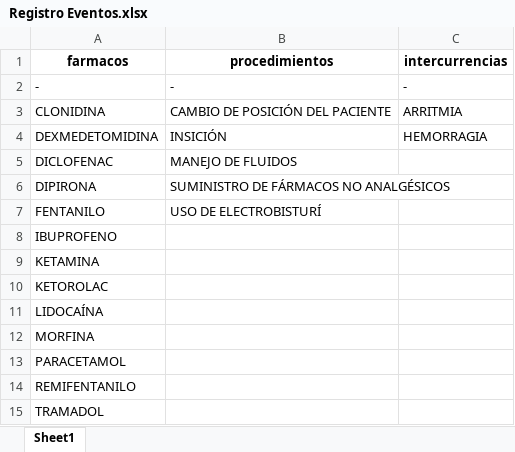
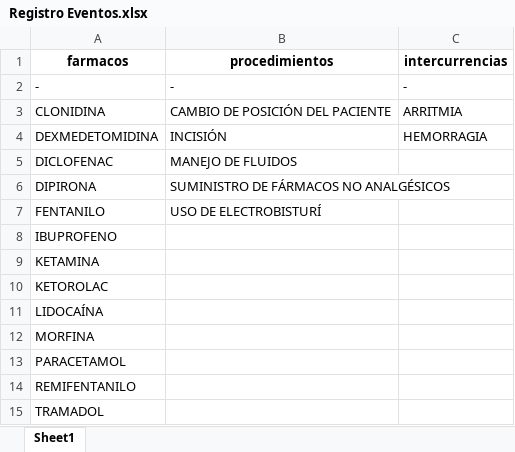
Before and after one commit to lucilacapurro/MoAna, an Excel workbook: Codigos/Windows/Registro Eventos.xlsx, sheet Sheet1, drawn as a sheet; values as stored, in another font and other column widths than the file's, no borders; the diff names each change by its address in the sheet, - before the commit and + after, or states it on an @@ line.

Commit message:
corrección incisión y agregado de botón borrar evento

```diff
--- a/Codigos/Windows/Registro Eventos.xlsx (sheet Sheet1)
+++ b/Codigos/Windows/Registro Eventos.xlsx (sheet Sheet1)
-B4 (procedimientos): INSICIÓN
+B4 (procedimientos): INCISIÓN
```
Also changed, not shown: Codigos/Raspberry/Registro Eventos.xlsx, 2 other files.
